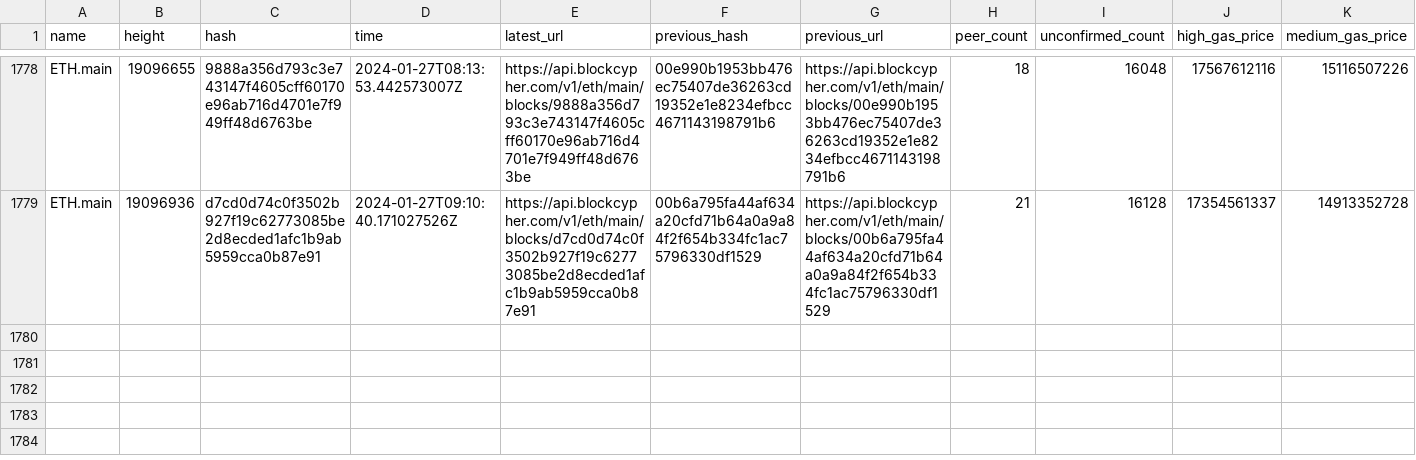
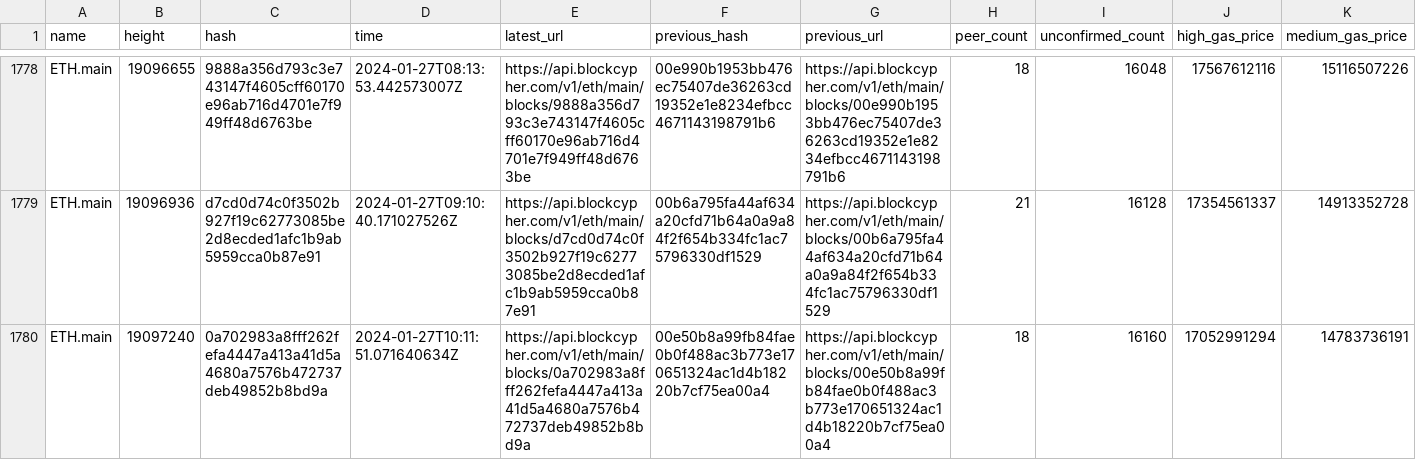
Before and after one commit to aphd/ether-focus, a CSV file: server/csv/main.eth.csv, drawn as a sheet; only a part is shown, gaps mark what is left out; rows hold the shown columns only; the diff names each change by its address in the sheet, - before the commit and + after, or states it on an @@ line.

```diff
--- a/server/csv/main.eth.csv
+++ b/server/csv/main.eth.csv
+row 1780: ETH.main | 19097240 | 0a702983a8fff262fefa4447a413a41d5a4680a7576b472737deb49852b8bd9a | 2024-01-27T10:11:51.071640634Z | https://api.blockcypher.com/v1/eth/main/blocks/0a702983a8fff262fefa4447a413a41d5a4680a7576b472737deb49852b8bd9a | 00e50b8a99fb84fae0b0f488ac3b773e170651324ac1d4b18220b7cf75ea00a4 | https://api.blockcypher.com/v1/eth/main/blocks/00e50b8a99fb84fae0b0f488ac3b773e170651324ac1d4b18220b7cf75ea00a4 | 18 | 16160 | 17052991294 | 14783736191
```
